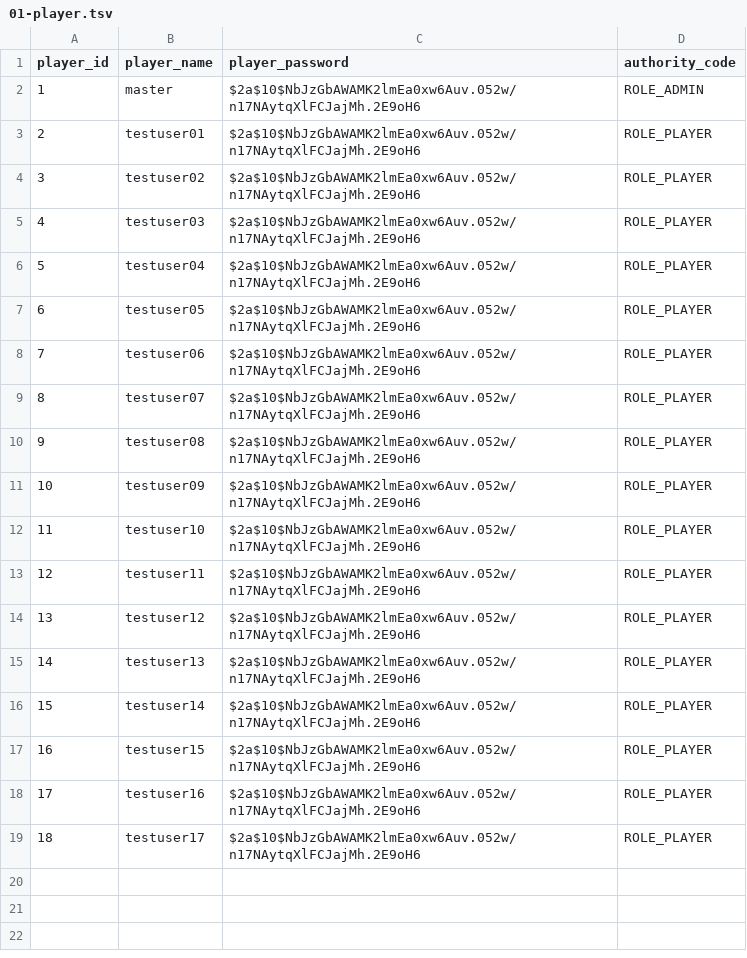
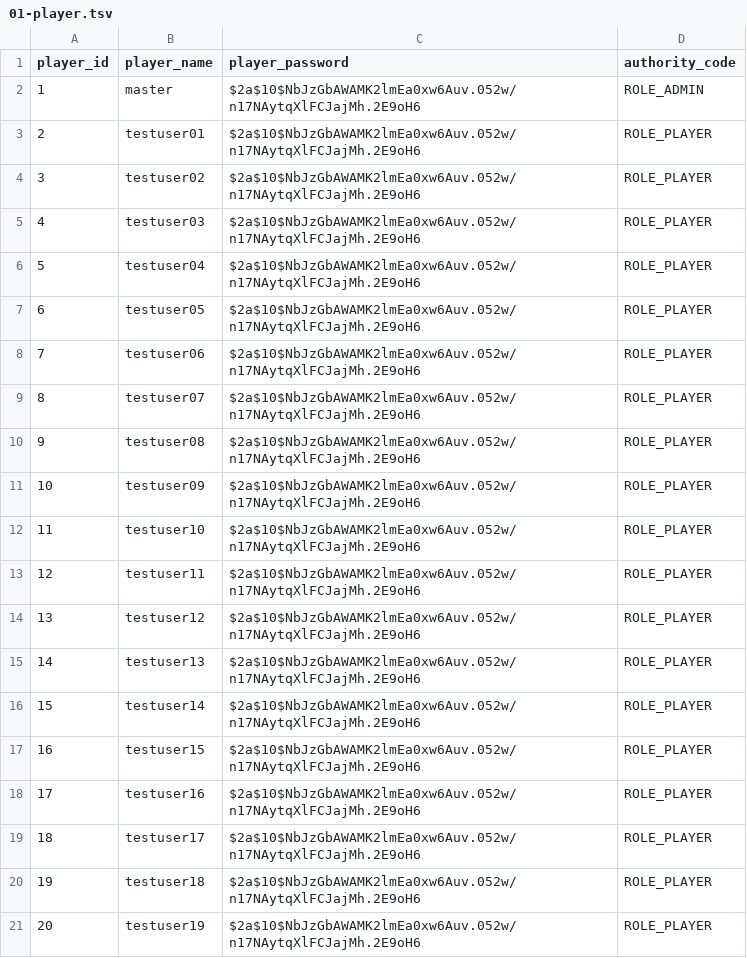
Before and after one commit to h-orito/wolf-mansion, a TSV file: dbflute_werewolf_mansiondb/playsql/data/ut/tsv/UTF-8/01-player.tsv, drawn as a sheet; the diff names each change by its address in the sheet, - before the commit and + after, or states it on an @@ line.

```diff
--- a/dbflute_werewolf_mansiondb/playsql/data/ut/tsv/UTF-8/01-player.tsv
+++ b/dbflute_werewolf_mansiondb/playsql/data/ut/tsv/UTF-8/01-player.tsv
+row 20: 19 | testuser18 | $2a$10$NbJzGbAWAMK2lmEa0xw6Auv.052w/n17NAytqXlFCJajMh.2E9oH6 | ROLE_PLAYER
+row 21: 20 | testuser19 | $2a$10$NbJzGbAWAMK2lmEa0xw6Auv.052w/n17NAytqXlFCJajMh.2E9oH6 | ROLE_PLAYER
```
Also changed, not shown: 9 other files.
